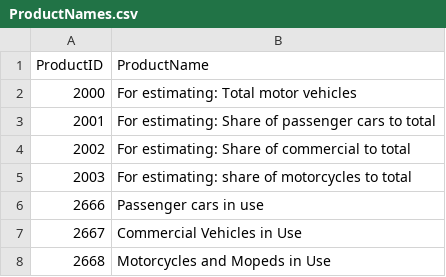
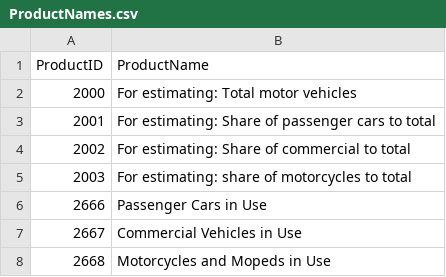
Before and after one commit to DovilePetrauskiene/NumberOfVehicles, a CSV file: input/ProductNames.csv, drawn as a sheet.

```diff
--- a/input/ProductNames.csv
+++ b/input/ProductNames.csv
@@ -5,3 +5,3 @@ ProductID;ProductName
 2003;For estimating: share of motorcycles to total
-2666;Passenger cars in use
+2666;Passenger Cars in Use
 2667;Commercial Vehicles in Use
```
Also changed, not shown: 11 other files.
